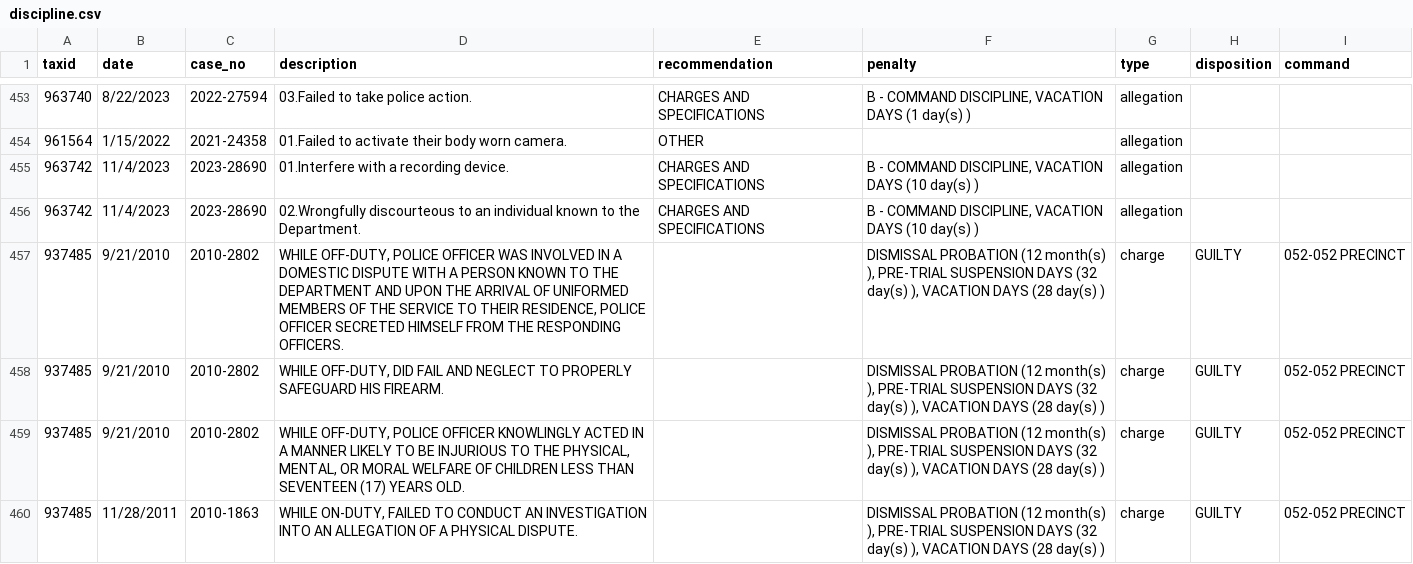
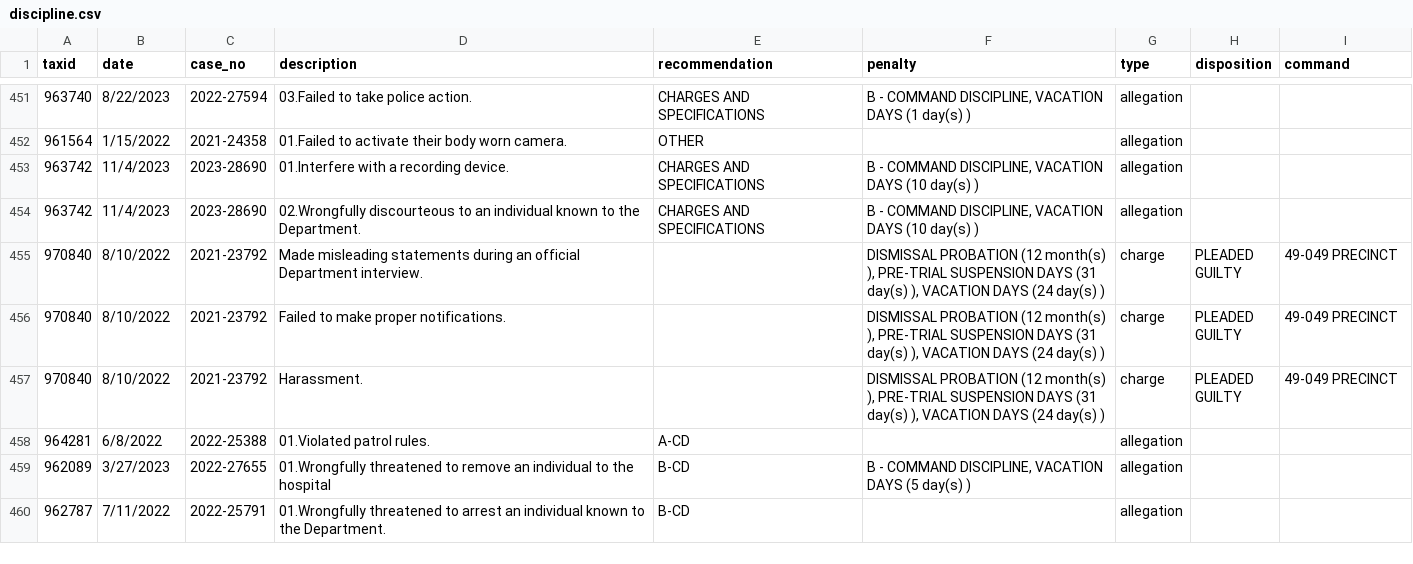
Before and after one commit to gh-islg/nypd-officer-profiles, a CSV file: discipline.csv, drawn as a sheet; only a part is shown, gaps mark what is left out; the shorter side is filled out with more unchanged rows; the diff covers the shown part only; the diff names each change by its address in the sheet, - before the commit and + after, or states it on an @@ line.

```diff
--- a/discipline.csv
+++ b/discipline.csv
-row 457: 937485 | 9/21/2010 | 2010-2802 | WHILE OFF-DUTY, POLICE OFFICER WAS INVOLVED IN A DOMESTIC DISPUTE WITH A PERSON KNOWN TO THE DEPARTMENT AND UPON THE ARRIVAL OF UNIFORMED MEMBERS OF THE SERVICE TO THEIR RESIDENCE, POLICE OFFICER SECRETED HIMSELF FROM THE RESPONDING OFFICERS. |  | DISMISSAL PROBATION (12 month(s) ), PRE-TRIAL SUSPENSION DAYS (32 day(s) ), VACATION DAYS (28 day(s) ) | charge | GUILTY | 052-052 PRECINCT
-row 458: 937485 | 9/21/2010 | 2010-2802 | WHILE OFF-DUTY, DID FAIL AND NEGLECT TO PROPERLY SAFEGUARD HIS FIREARM. |  | DISMISSAL PROBATION (12 month(s) ), PRE-TRIAL SUSPENSION DAYS (32 day(s) ), VACATION DAYS (28 day(s) ) | charge | GUILTY | 052-052 PRECINCT
-row 459: 937485 | 9/21/2010 | 2010-2802 | WHILE OFF-DUTY, POLICE OFFICER KNOWLINGLY ACTED IN A MANNER LIKELY TO BE INJURIOUS TO THE PHYSICAL, MENTAL, OR MORAL WELFARE OF CHILDREN LESS THAN SEVENTEEN (17) YEARS OLD. |  | DISMISSAL PROBATION (12 month(s) ), PRE-TRIAL SUSPENSION DAYS (32 day(s) ), VACATION DAYS (28 day(s) ) | charge | GUILTY | 052-052 PRECINCT
-row 460: 937485 | 11/28/2011 | 2010-1863 | WHILE ON-DUTY, FAILED TO CONDUCT AN INVESTIGATION INTO AN ALLEGATION OF A PHYSICAL DISPUTE. |  | DISMISSAL PROBATION (12 month(s) ), PRE-TRIAL SUSPENSION DAYS (32 day(s) ), VACATION DAYS (28 day(s) ) | charge | GUILTY | 052-052 PRECINCT
```
Also changed, not shown: 21 removed rows elsewhere in this file, 28 other files.
